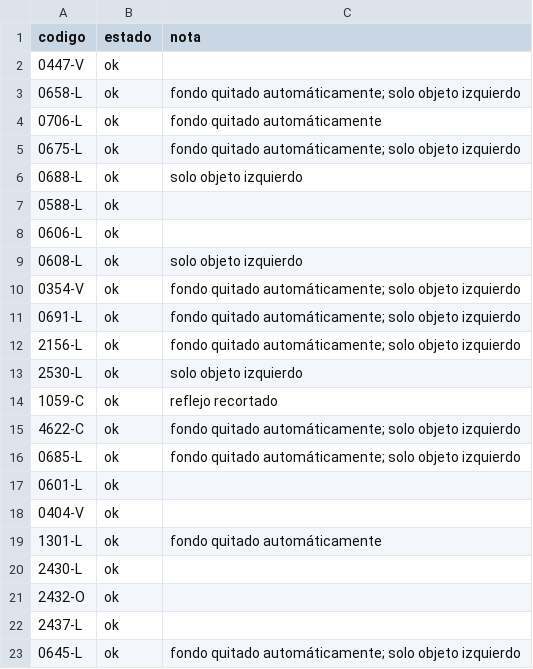
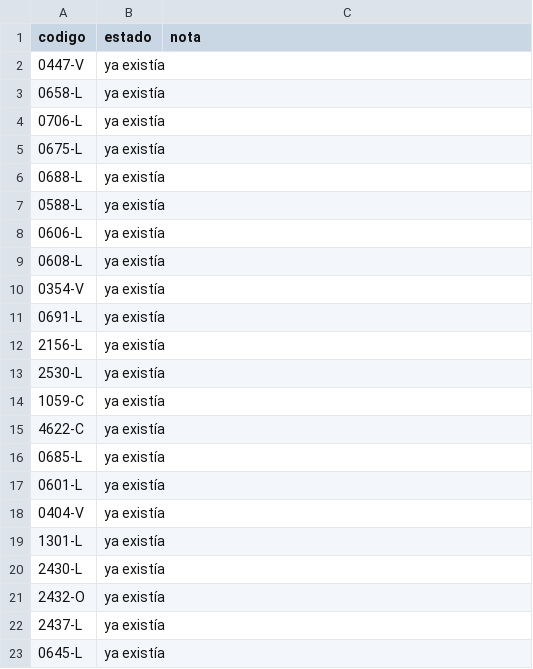
Before and after one commit to sanlopez-spec/edb-fotos, a CSV file: top2/_informe.csv, drawn as a sheet.

```diff
--- a/top2/_informe.csv
+++ b/top2/_informe.csv
@@ -1,23 +1,23 @@
 codigo,estado,nota
-0447-V,ok,
-0658-L,ok,fondo quitado automáticamente; solo objeto izquierdo
-0706-L,ok,fondo quitado automáticamente
-0675-L,ok,fondo quitado automáticamente; solo objeto izquierdo
-0688-L,ok,solo objeto izquierdo
-0588-L,ok,
-0606-L,ok,
-0608-L,ok,solo objeto izquierdo
-0354-V,ok,fondo quitado automáticamente; solo objeto izquierdo
-0691-L,ok,fondo quitado automáticamente; solo objeto izquierdo
-2156-L,ok,fondo quitado automáticamente; solo objeto izquierdo
-2530-L,ok,solo objeto izquierdo
-1059-C,ok,reflejo recortado
-4622-C,ok,fondo quitado automáticamente; solo objeto izquierdo
-0685-L,ok,fondo quitado automáticamente; solo objeto izquierdo
-0601-L,ok,
-0404-V,ok,
-1301-L,ok,fondo quitado automáticamente
-2430-L,ok,
-2432-O,ok,
-2437-L,ok,
-0645-L,ok,fondo quitado automáticamente; solo objeto izquierdo
+0447-V,ya existía,
+0658-L,ya existía,
+0706-L,ya existía,
+0675-L,ya existía,
+0688-L,ya existía,
+0588-L,ya existía,
+0606-L,ya existía,
+0608-L,ya existía,
+0354-V,ya existía,
+0691-L,ya existía,
+2156-L,ya existía,
+2530-L,ya existía,
+1059-C,ya existía,
+4622-C,ya existía,
+0685-L,ya existía,
+0601-L,ya existía,
+0404-V,ya existía,
+1301-L,ya existía,
+2430-L,ya existía,
+2432-O,ya existía,
+2437-L,ya existía,
+0645-L,ya existía,
```
Also changed, not shown: 13 other files.
